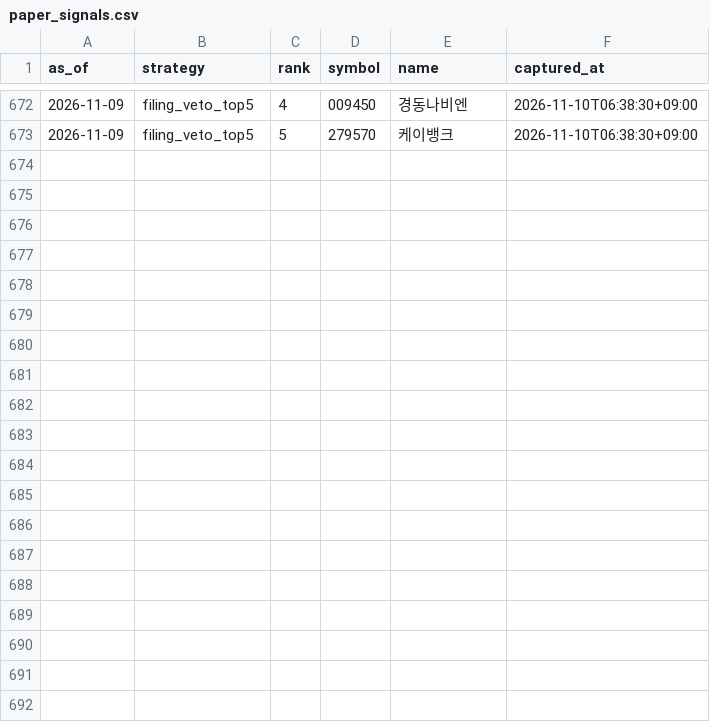
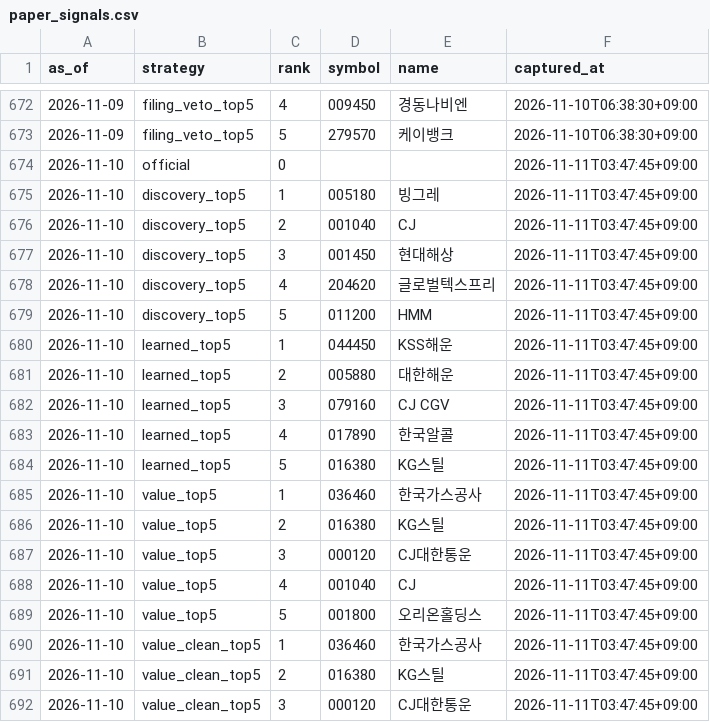
Before and after one commit to LEOSONG727/kis-foreign-flow-report, a CSV file: data/paper_signals.csv, drawn as a sheet; only a part is shown, gaps mark what is left out; the diff covers the shown part only.

```diff
--- a/data/paper_signals.csv
+++ b/data/paper_signals.csv
@@ -673 +673,20 @@ as_of,strategy,rank,symbol,name,captured_at
 2026-11-09,filing_veto_top5,5,279570,케이뱅크,2026-11-10T06:38:30+09:00
+2026-11-10,official,0,,,2026-11-11T03:47:45+09:00
+2026-11-10,discovery_top5,1,005180,빙그레,2026-11-11T03:47:45+09:00
+2026-11-10,discovery_top5,2,001040,CJ,2026-11-11T03:47:45+09:00
+2026-11-10,discovery_top5,3,001450,현대해상,2026-11-11T03:47:45+09:00
+2026-11-10,discovery_top5,4,204620,글로벌텍스프리,2026-11-11T03:47:45+09:00
+2026-11-10,discovery_top5,5,011200,HMM,2026-11-11T03:47:45+09:00
+2026-11-10,learned_top5,1,044450,KSS해운,2026-11-11T03:47:45+09:00
+2026-11-10,learned_top5,2,005880,대한해운,2026-11-11T03:47:45+09:00
+2026-11-10,learned_top5,3,079160,CJ CGV,2026-11-11T03:47:45+09:00
+2026-11-10,learned_top5,4,017890,한국알콜,2026-11-11T03:47:45+09:00
+2026-11-10,learned_top5,5,016380,KG스틸,2026-11-11T03:47:45+09:00
+2026-11-10,value_top5,1,036460,한국가스공사,2026-11-11T03:47:45+09:00
+2026-11-10,value_top5,2,016380,KG스틸,2026-11-11T03:47:45+09:00
+2026-11-10,value_top5,3,000120,CJ대한통운,2026-11-11T03:47:45+09:00
+2026-11-10,value_top5,4,001040,CJ,2026-11-11T03:47:45+09:00
+2026-11-10,value_top5,5,001800,오리온홀딩스,2026-11-11T03:47:45+09:00
+2026-11-10,value_clean_top5,1,036460,한국가스공사,2026-11-11T03:47:45+09:00
+2026-11-10,value_clean_top5,2,016380,KG스틸,2026-11-11T03:47:45+09:00
+2026-11-10,value_clean_top5,3,000120,CJ대한통운,2026-11-11T03:47:45+09:00
```
Also changed, not shown: 9 added rows elsewhere in this file, data/jev_event_live.csv, data/jev_experiment.csv, 24 other files.
